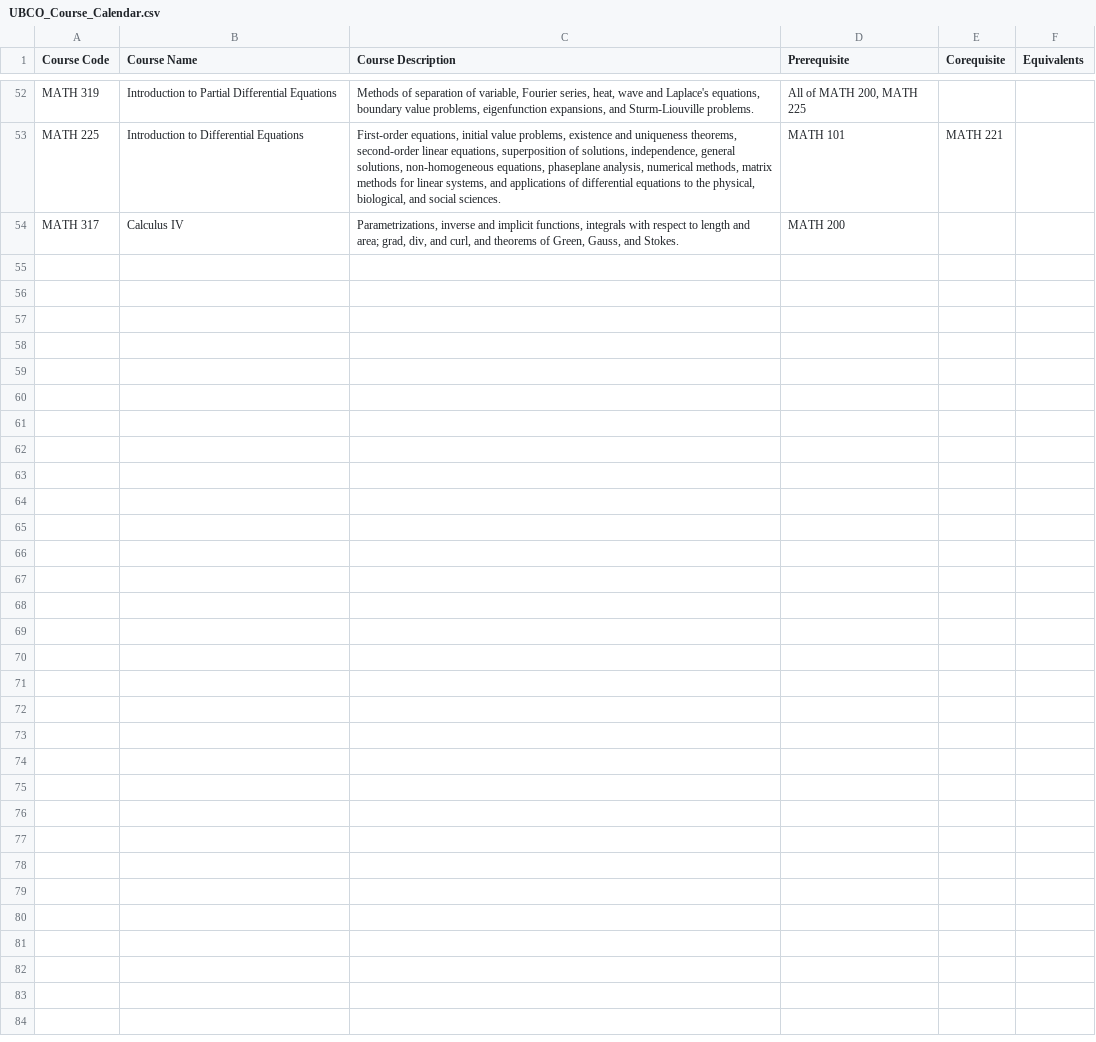
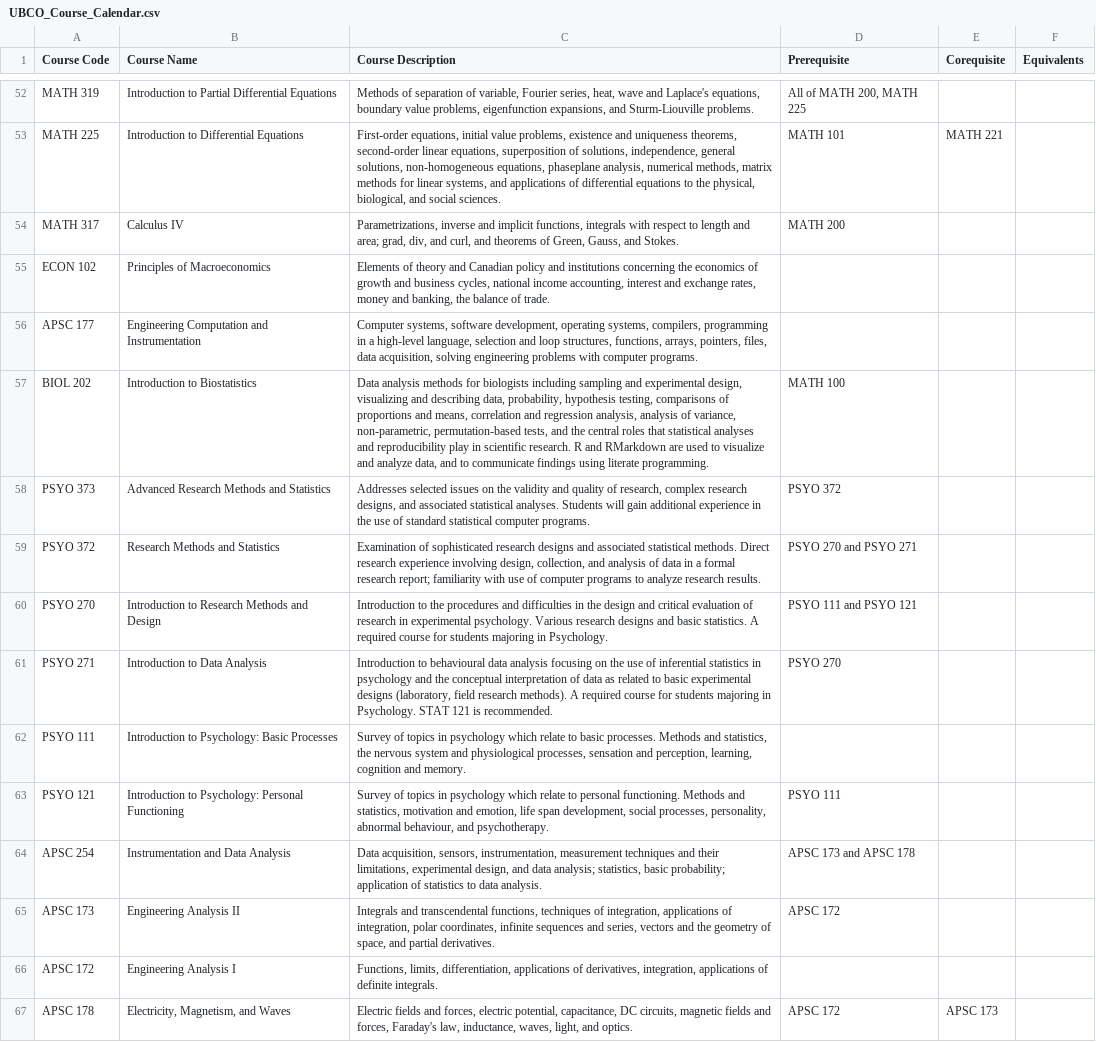
Before and after one commit to Danyulll/UBCO-Curriucla-Analysis, a CSV file: data/UBCO/UBCO_Course_Calendar.csv, drawn as a sheet; only a part is shown, gaps mark what is left out; the diff names each change by its address in the sheet, - before the commit and + after, or states it on an @@ line.

```diff
--- a/data/UBCO/UBCO_Course_Calendar.csv
+++ b/data/UBCO/UBCO_Course_Calendar.csv
+row 55: ECON 102 | Principles of Macroeconomics | Elements of theory and Canadian policy and institutions concerning the economics of growth and business cycles, national income accounting, interest and exchange rates, money and banking, the balance of trade.
+row 56: APSC 177 | Engineering Computation and Instrumentation | Computer systems, software development, operating systems, compilers, programming in a high-level language, selection and loop structures, functions, arrays, pointers, files, data acquisition, solving engineering problems with computer programs.
+row 57: BIOL 202 | Introduction to Biostatistics | Data analysis methods for biologists including sampling and experimental design, visualizing and describing data, probability, hypothesis testing, comparisons of proportions and means, correlation and regression analysis, analysis of variance, non-parametric, permutation-based tests, and the central roles that statistical analyses and reproducibility play in scientific research. R and RMarkdown are used to visualize and analyze data, and to communicate findings using literate programming. | MATH 100
+row 58: PSYO 373 | Advanced Research Methods and Statistics | Addresses selected issues on the validity and quality of research, complex research designs, and associated statistical analyses. Students will gain additional experience in the use of standard statistical computer programs. | PSYO 372
+row 59: PSYO 372 | Research Methods and Statistics | Examination of sophisticated research designs and associated statistical methods. Direct research experience involving design, collection, and analysis of data in a formal research report; familiarity with use of computer programs to analyze research results. | PSYO 270 and PSYO 271
+row 60: PSYO 270 | Introduction to Research Methods and Design | Introduction to the procedures and difficulties in the design and critical evaluation of research in experimental psychology. Various research designs and basic statistics. A required course for students majoring in Psychology. | PSYO 111 and PSYO 121
+row 61: PSYO 271 | Introduction to Data Analysis | Introduction to behavioural data analysis focusing on the use of inferential statistics in psychology and the conceptual interpretation of data as related to basic experimental designs (laboratory, field research methods). A required course for students majoring in Psychology. STAT 121 is recommended. | PSYO 270
+row 62: PSYO 111 | Introduction to Psychology: Basic Processes | Survey of topics in psychology which relate to basic processes. Methods and statistics, the nervous system and physiological processes, sensation and perception, learning, cognition and memory.
+row 63: PSYO 121 | Introduction to Psychology: Personal Functioning | Survey of topics in psychology which relate to personal functioning. Methods and statistics, motivation and emotion, life span development, social processes, personality, abnormal behaviour, and psychotherapy. | PSYO 111
+row 64: APSC 254 | Instrumentation and Data Analysis | Data acquisition, sensors, instrumentation, measurement techniques and their limitations, experimental design, and data analysis; statistics, basic probability; application of statistics to data analysis. | APSC 173 and APSC 178
+row 65: APSC 173 | Engineering Analysis II | Integrals and transcendental functions, techniques of integration, applications of integration, polar coordinates, infinite sequences and series, vectors and the geometry of space, and partial derivatives. | APSC 172
+row 66: APSC 172 | Engineering Analysis I | Functions, limits, differentiation, applications of derivatives, integration, applications of definite integrals.
+row 67: APSC 178 | Electricity, Magnetism, and Waves | Electric fields and forces, electric potential, capacitance, DC circuits, magnetic fields and forces, Faraday's law, inductance, waves, light, and optics. | APSC 172 | APSC 173
```
Also changed, not shown: 5 other files.
